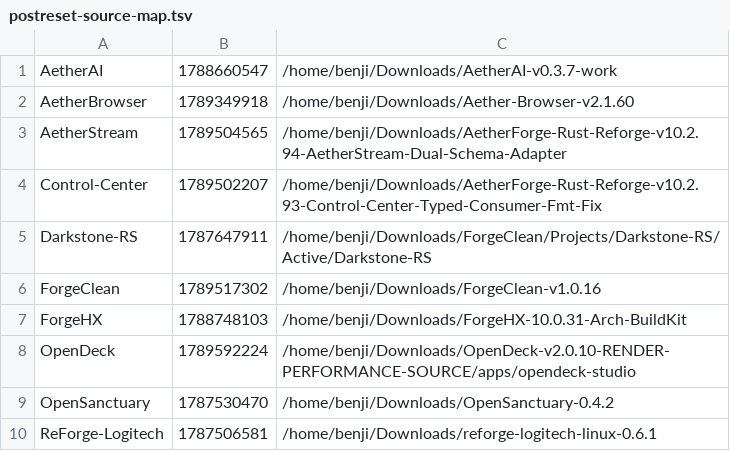
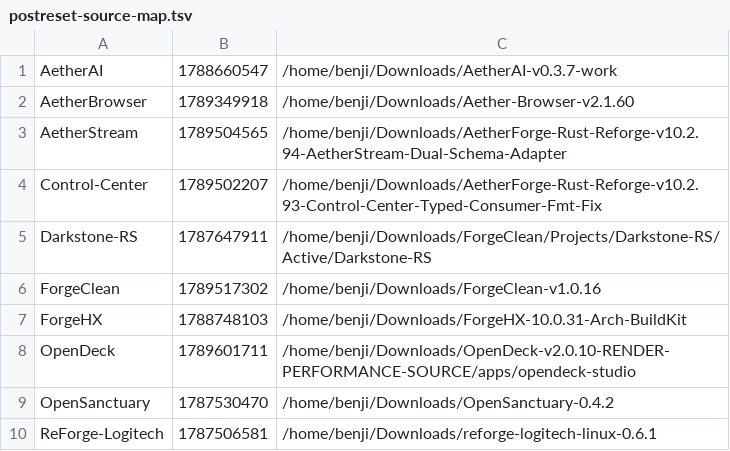
Before and after one commit to pattendnd1-png/AETHERFORGE, a TSV file: os/overlay/home__benji__.config__aetherforge/postreset-source-map.tsv, drawn as a sheet.

```diff
--- a/os/overlay/home__benji__.config__aetherforge/postreset-source-map.tsv
+++ b/os/overlay/home__benji__.config__aetherforge/postreset-source-map.tsv
@@ -7,3 +7,3 @@ ForgeClean	1789517302	/home/benji/Downloads/ForgeClean-v1.0.16
 ForgeHX	1788748103	/home/benji/Downloads/ForgeHX-10.0.31-Arch-BuildKit
-OpenDeck	1789592224	/home/benji/Downloads/OpenDeck-v2.0.10-RENDER-PERFORMANCE-SOURCE/apps/opendeck-studio
+OpenDeck	1789601711	/home/benji/Downloads/OpenDeck-v2.0.10-RENDER-PERFORMANCE-SOURCE/apps/opendeck-studio
 OpenSanctuary	1787530470	/home/benji/Downloads/OpenSanctuary-0.4.2
```
Also changed, not shown: artifacts/INDEX.tsv, 6 other files.
